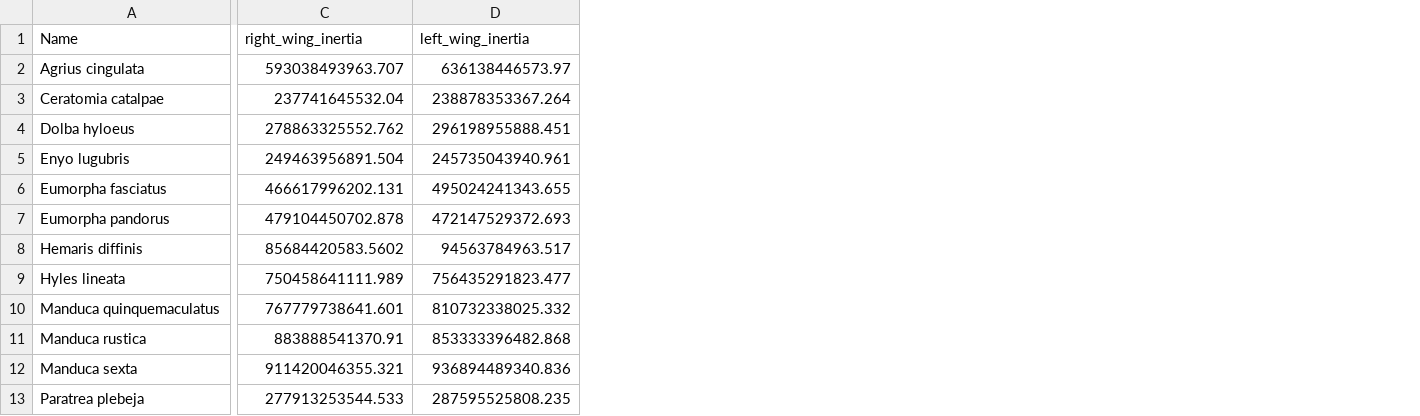
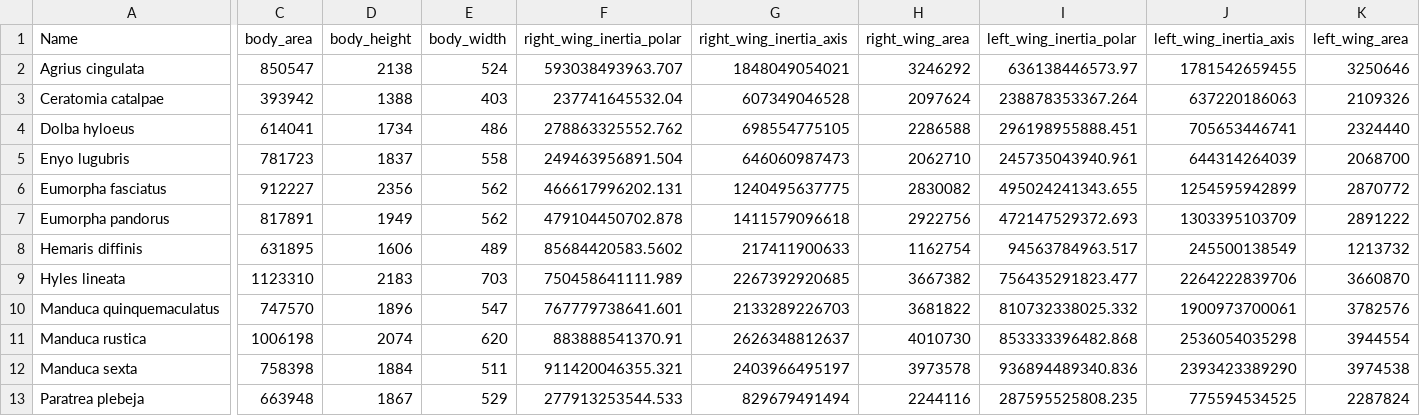
Before and after one commit to andy-aa/butterfly_scan, a CSV file: data.csv, drawn as a sheet; only a part is shown, gaps mark what is left out; addresses are those after the commit; the diff names each change by its address in the sheet, - before the commit and + after, or states it on an @@ line.

```diff
--- a/data.csv
+++ b/data.csv
+column C (body_area), rows 2-13: 850547 | 393942 | 614041 | 781723 | 912227 | 817891 | 631895 | 1123310 | 747570 | 1006198 | 758398 | 663948
+column D (body_height), rows 2-13: 2138 | 1388 | 1734 | 1837 | 2356 | 1949 | 1606 | 2183 | 1896 | 2074 | 1884 | 1867
+column E (body_width), rows 2-13: 524 | 403 | 486 | 558 | 562 | 562 | 489 | 703 | 547 | 620 | 511 | 529
+column G (right_wing_inertia_axis), rows 2-13: 1848049054021 | 607349046528 | 698554775105 | 646060987473 | 1240495637775 | 1411579096618 | 217411900633 | 2267392920685 | 2133289226703 | 2626348812637 | 2403966495197 | 829679491494
+column H (right_wing_area), rows 2-13: 3246292 | 2097624 | 2286588 | 2062710 | 2830082 | 2922756 | 1162754 | 3667382 | 3681822 | 4010730 | 3973578 | 2244116
+column J (left_wing_inertia_axis), rows 2-13: 1781542659455 | 637220186063 | 705653446741 | 644314264039 | 1254595942899 | 1303395103709 | 245500138549 | 2264222839706 | 1900973700061 | 2536054035298 | 2393423389290 | 775594534525
+column K (left_wing_area), rows 2-13: 3250646 | 2109326 | 2324440 | 2068700 | 2870772 | 2891222 | 1213732 | 3660870 | 3782576 | 3944554 | 3974538 | 2287824
-F1: right_wing_inertia
+F1: right_wing_inertia_polar
-I1: left_wing_inertia
+I1: left_wing_inertia_polar
```
Also changed, not shown: 44 other files.
